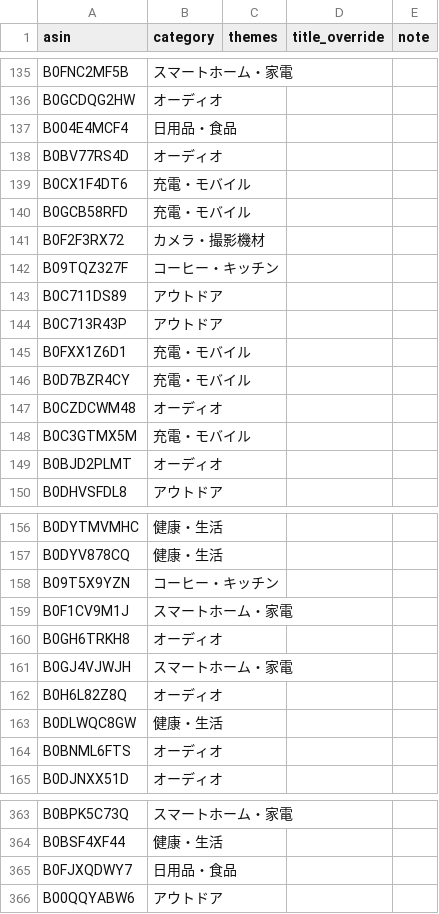
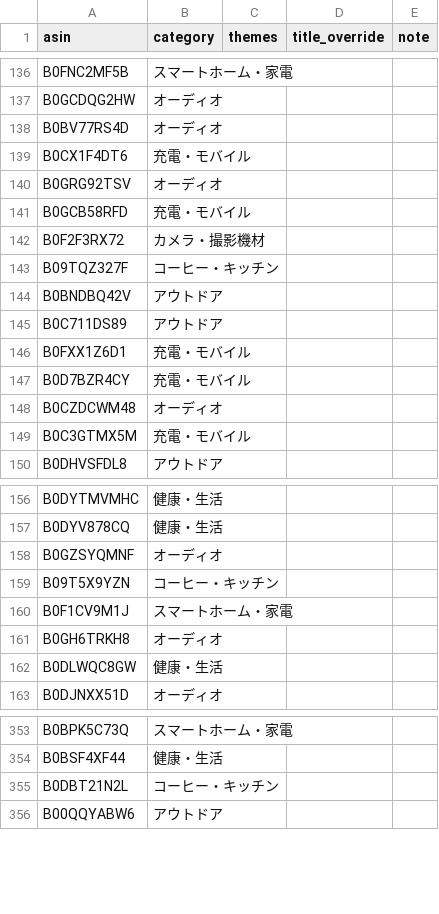
Before and after one commit to yokoichi/amazonsalematome, a CSV file: data/catalog-auto.csv, drawn as a sheet; only a part is shown, gaps mark what is left out; the diff covers the shown part only.

```diff
--- a/data/catalog-auto.csv
+++ b/data/catalog-auto.csv
@@ -136,5 +137,5 @@ B0FNC2MF5B,スマートホーム・家電,,,
 B0GCDQG2HW,オーディオ,,,
-B004E4MCF4,日用品・食品,,,
 B0BV77RS4D,オーディオ,,,
 B0CX1F4DT6,充電・モバイル,,,
+B0GRG92TSV,オーディオ,,,
 B0GCB58RFD,充電・モバイル,,,
@@ -142,4 +143,4 @@ B0F2F3RX72,カメラ・撮影機材,,,
 B09TQZ327F,コーヒー・キッチン,,,
+B0BNDBQ42V,アウトドア,,,
 B0C711DS89,アウトドア,,,
-B0C713R43P,アウトドア,,,
 B0FXX1Z6D1,充電・モバイル,,,
@@ -148,3 +149,2 @@ B0CZDCWM48,オーディオ,,,
 B0C3GTMX5M,充電・モバイル,,,
-B0BJD2PLMT,オーディオ,,,
 B0DHVSFDL8,アウトドア,,,
@@ -157,2 +157,3 @@ B0DYTMVMHC,健康・生活,,,
 B0DYV878CQ,健康・生活,,,
+B0GZSYQMNF,オーディオ,,,
 B09T5X9YZN,コーヒー・キッチン,,,
@@ -160,6 +161,3 @@ B0F1CV9M1J,スマートホーム・家電,,,
 B0GH6TRKH8,オーディオ,,,
-B0GJ4VJWJH,スマートホーム・家電,,,
-B0H6L82Z8Q,オーディオ,,,
 B0DLWQC8GW,健康・生活,,,
-B0BNML6FTS,オーディオ,,,
 B0DJNXX51D,オーディオ,,,
@@ -364,3 +354,3 @@ B0BPK5C73Q,スマートホーム・家電,,,
 B0BSF4XF44,健康・生活,,,
-B0FJXQDWY7,日用品・食品,,,
+B0DBT21N2L,コーヒー・キッチン,,,
 B00QQYABW6,アウトドア,,,
```
Also changed, not shown: 24 added rows, 21 removed rows, 22 moved rows and 2 edited cells elsewhere in this file, 1 other file.
